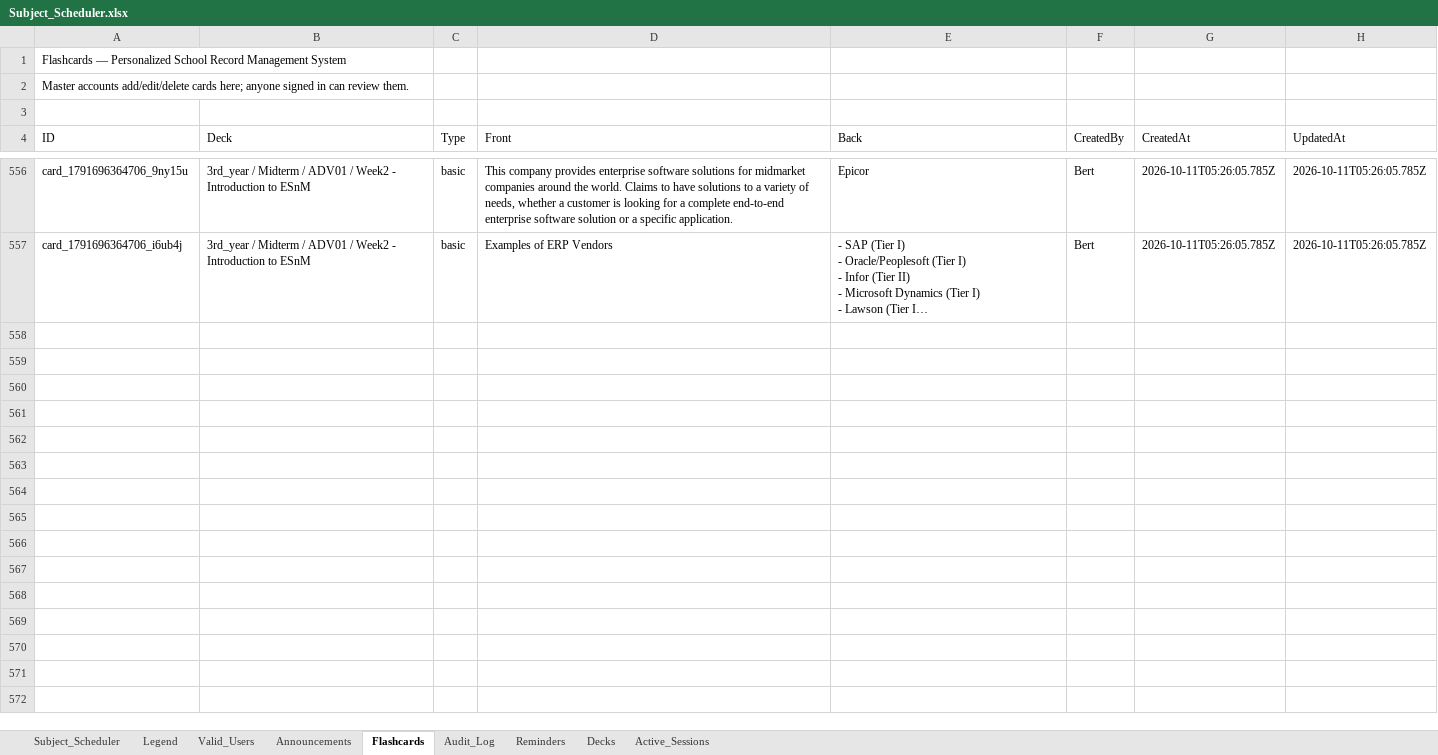
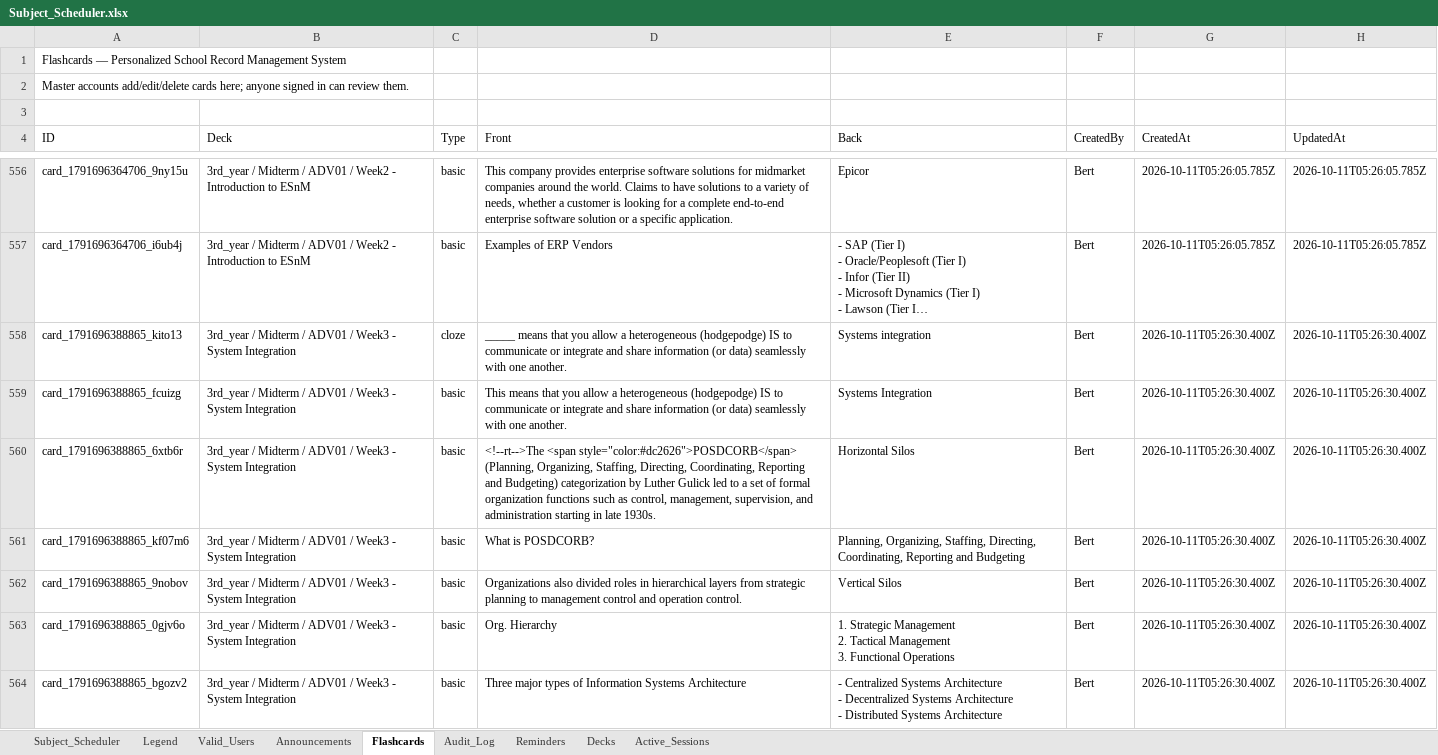
Before and after one commit to fielalbert2026/school-record-management-system, an Excel workbook: Subject_Scheduler.xlsx, sheet Flashcards, drawn as a sheet; only a part is shown, gaps mark what is left out; long unchanged cells end in …; values as stored, in another font and other column widths than the file's, no borders; ↵ is a line break in a cell; the diff names each change by its address in the sheet, - before the commit and + after, or states it on an @@ line.

Commit message:
Flashcards: Add Flashcards (drafted) — by Bert

```diff
--- a/Subject_Scheduler.xlsx (sheet Flashcards)
+++ b/Subject_Scheduler.xlsx (sheet Flashcards)
+row 558: card_1791696388865_kito13 | 3rd_year / Midterm / ADV01 / Week3 - System Integration | cloze | _____ means that you allow a heterogeneous (hodgepodge) IS to communicate or integrate and share information (or data) seamlessly with one another. | Systems integration | Bert | 2026-10-11T05:26:30.400Z | 2026-10-11T05:26:30.400Z
+row 559: card_1791696388865_fcuizg | 3rd_year / Midterm / ADV01 / Week3 - System Integration | basic | This means that you allow a heterogeneous (hodgepodge) IS to communicate or integrate and share information (or data) seamlessly with one another. | Systems Integration | Bert | 2026-10-11T05:26:30.400Z | 2026-10-11T05:26:30.400Z
+row 560: card_1791696388865_6xtb6r | 3rd_year / Midterm / ADV01 / Week3 - System Integration | basic | <!--rt-->The <span style="color:#dc2626">POSDCORB</span> (Planning, Organizing, Staffing, Directing, Coordinating, Reporting and Budgeting) categorization by Luther Gulick led to a set of formal organization functions such as control, management, supervision, and administration starting in late 1930s. | Horizontal Silos | Bert | 2026-10-11T05:26:30.400Z | 2026-10-11T05:26:30.400Z
+row 561: card_1791696388865_kf07m6 | 3rd_year / Midterm / ADV01 / Week3 - System Integration | basic | What is POSDCORB? | Planning, Organizing, Staffing, Directing, Coordinating, Reporting and Budgeting | Bert | 2026-10-11T05:26:30.400Z | 2026-10-11T05:26:30.400Z
+row 562: card_1791696388865_9nobov | 3rd_year / Midterm / ADV01 / Week3 - System Integration | basic | Organizations also divided roles in hierarchical layers from strategic planning to management control and operation control. | Vertical Silos | Bert | 2026-10-11T05:26:30.400Z | 2026-10-11T05:26:30.400Z
+row 563: card_1791696388865_0gjv6o | 3rd_year / Midterm / ADV01 / Week3 - System Integration | basic | Org. Hierarchy | 1. Strategic Management ↵ 2. Tactical Management ↵ 3. Functional Operations | Bert | 2026-10-11T05:26:30.400Z | 2026-10-11T05:26:30.400Z
+row 564: card_1791696388865_bgozv2 | 3rd_year / Midterm / ADV01 / Week3 - System Integration | basic | Three major types of Information Systems Architecture | - Centralized Systems Architecture ↵ - Decentralized Systems Architecture ↵ - Distributed Systems Architecture | Bert | 2026-10-11T05:26:30.400Z | 2026-10-11T05:26:30.400Z
```
Also changed, not shown: sheet Audit_Log.
